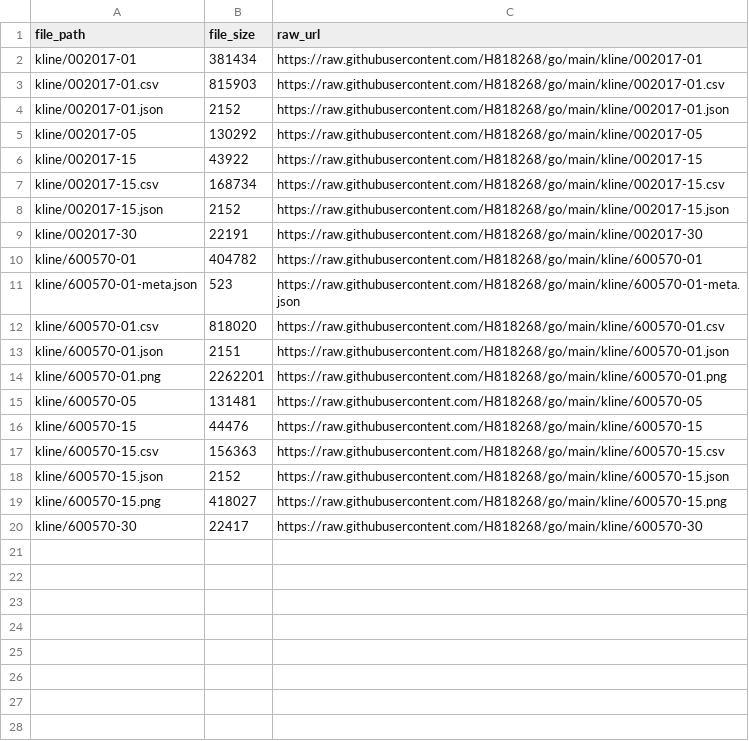
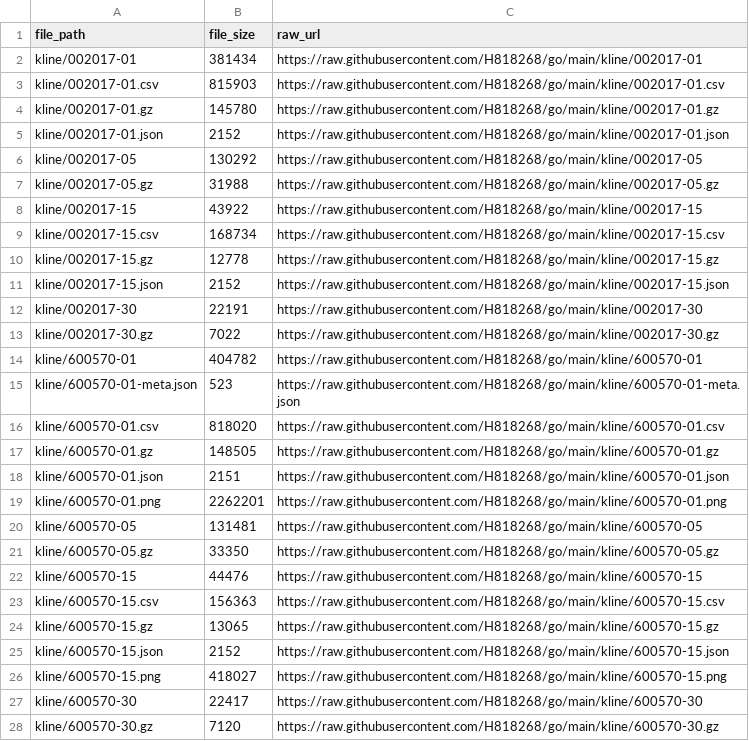
Before and after one commit to H818268/go, a CSV file: kline.csv, drawn as a sheet; the diff names each change by its address in the sheet, - before the commit and + after, or states it on an @@ line.

Commit message:
Update index CSV 2026-11-20 09:05:54

```diff
--- a/kline.csv
+++ b/kline.csv
+row 4: kline/002017-01.gz | 145780 | https://raw.githubusercontent.com/H818268/go/main/kline/002017-01.gz
+row 7: kline/002017-05.gz | 31988 | https://raw.githubusercontent.com/H818268/go/main/kline/002017-05.gz
+row 10: kline/002017-15.gz | 12778 | https://raw.githubusercontent.com/H818268/go/main/kline/002017-15.gz
+row 13: kline/002017-30.gz | 7022 | https://raw.githubusercontent.com/H818268/go/main/kline/002017-30.gz
+row 17: kline/600570-01.gz | 148505 | https://raw.githubusercontent.com/H818268/go/main/kline/600570-01.gz
+row 21: kline/600570-05.gz | 33350 | https://raw.githubusercontent.com/H818268/go/main/kline/600570-05.gz
+row 24: kline/600570-15.gz | 13065 | https://raw.githubusercontent.com/H818268/go/main/kline/600570-15.gz
+row 28: kline/600570-30.gz | 7120 | https://raw.githubusercontent.com/H818268/go/main/kline/600570-30.gz
```
